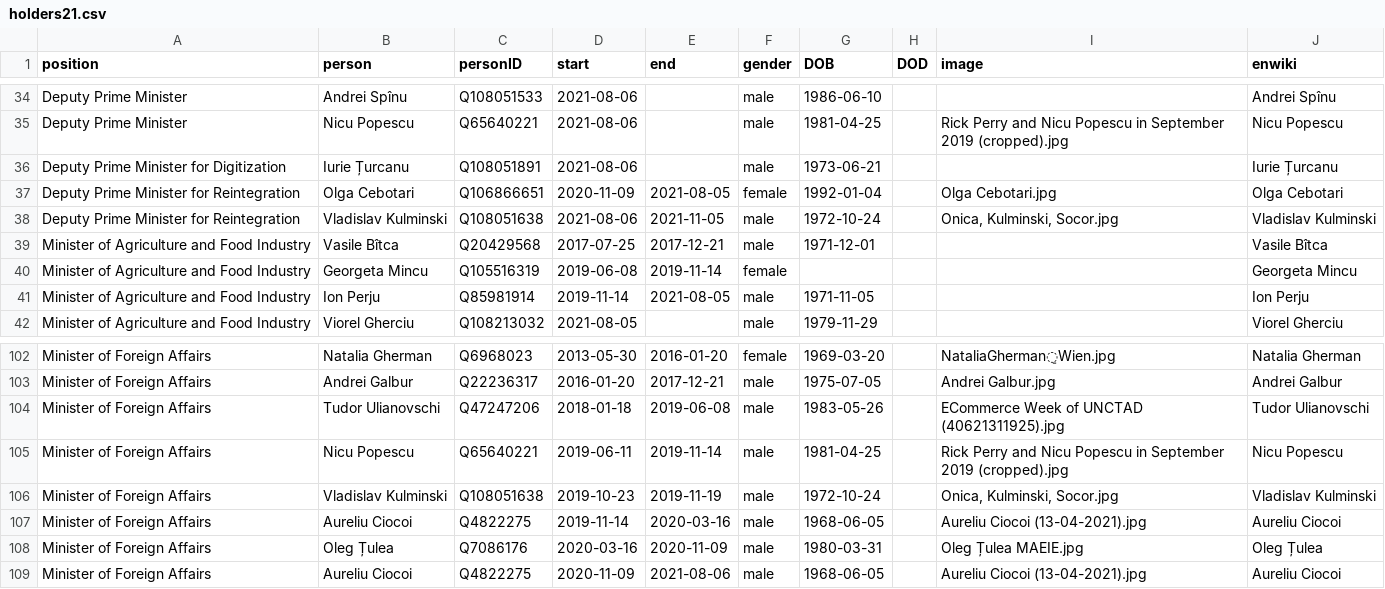
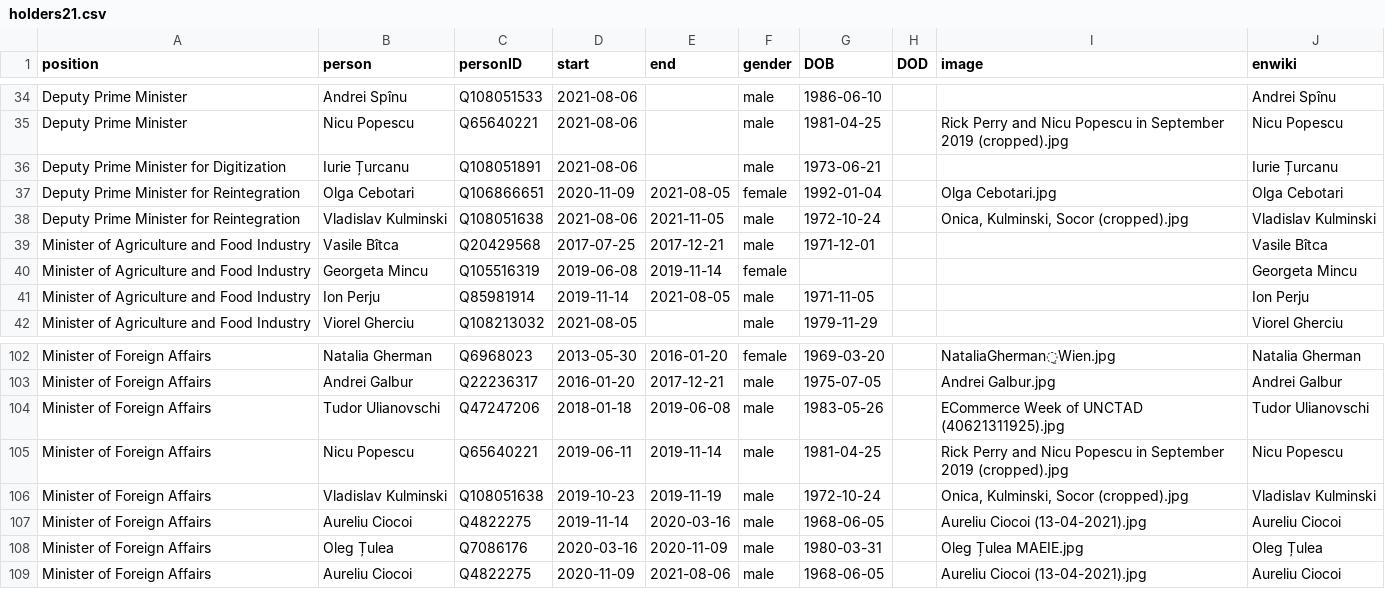
Before and after one commit to every-politician-scrapers/moldova-ministers, a CSV file: html/holders21.csv, drawn as a sheet; only a part is shown, gaps mark what is left out.

Commit message:
PCB update

```diff
--- a/html/holders21.csv
+++ b/html/holders21.csv
@@ -37,3 +37,3 @@ Deputy Prime Minister for Digitization,Iurie Țurcanu,Q108051891,2021-08-06,,mal
 Deputy Prime Minister for Reintegration,Olga Cebotari,Q106866651,2020-11-09,2021-08-05,female,1992-01-04,,Olga Cebotari.jpg,Olga Cebotari
-Deputy Prime Minister for Reintegration,Vladislav Kulminski,Q108051638,2021-08-06,2021-11-05,male,1972-10-24,,"Onica, Kulminski, Socor.jpg",Vladislav Kulminski
+Deputy Prime Minister for Reintegration,Vladislav Kulminski,Q108051638,2021-08-06,2021-11-05,male,1972-10-24,,"Onica, Kulminski, Socor (cropped).jpg",Vladislav Kulminski
 Minister of Agriculture and Food Industry,Vasile Bîtca,Q20429568,2017-07-25,2017-12-21,male,1971-12-01,,,Vasile Bîtca
@@ -105,3 +105,3 @@ Minister of Foreign Affairs,Tudor Ulianovschi,Q47247206,2018-01-18,2019-06-08,ma
 Minister of Foreign Affairs,Nicu Popescu,Q65640221,2019-06-11,2019-11-14,male,1981-04-25,,Rick Perry and Nicu Popescu in September 2019 (cropped).jpg,Nicu Popescu
-Minister of Foreign Affairs,Vladislav Kulminski,Q108051638,2019-10-23,2019-11-19,male,1972-10-24,,"Onica, Kulminski, Socor.jpg",Vladislav Kulminski
+Minister of Foreign Affairs,Vladislav Kulminski,Q108051638,2019-10-23,2019-11-19,male,1972-10-24,,"Onica, Kulminski, Socor (cropped).jpg",Vladislav Kulminski
 Minister of Foreign Affairs,Aureliu Ciocoi,Q4822275,2019-11-14,2020-03-16,male,1968-06-05,,Aureliu Ciocoi (13-04-2021).jpg,Aureliu Ciocoi
```
